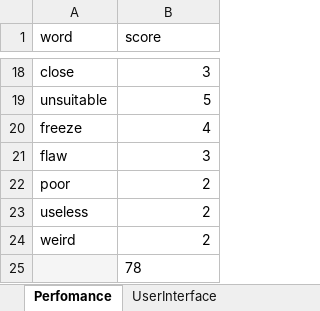
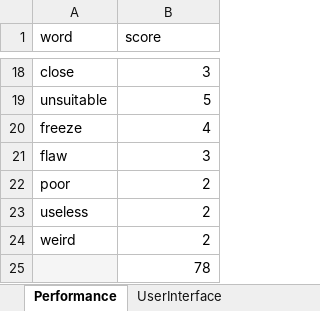
Before and after one commit to viralsanghavi7/AppReviewsMiner, an Excel workbook: Review_Criteria.xlsx, sheet Performance, drawn as a sheet; only a part is shown, gaps mark what is left out; values as stored, in another font and other column widths than the file's, no borders; charts and pictures not drawn; the diff names each change by its address in the sheet, - before the commit and + after, or states it on an @@ line.

```diff
--- a/Review_Criteria.xlsx (sheet Performance)
+++ b/Review_Criteria.xlsx (sheet Performance)
-sheet tab: Perfomance
+sheet tab: Performance
-B25 alignment: left
+B25 alignment: right
```
Also changed, not shown: sheet Request, other sheet tabs, formulas that keep their value, charts or pictures, 2 other files.
